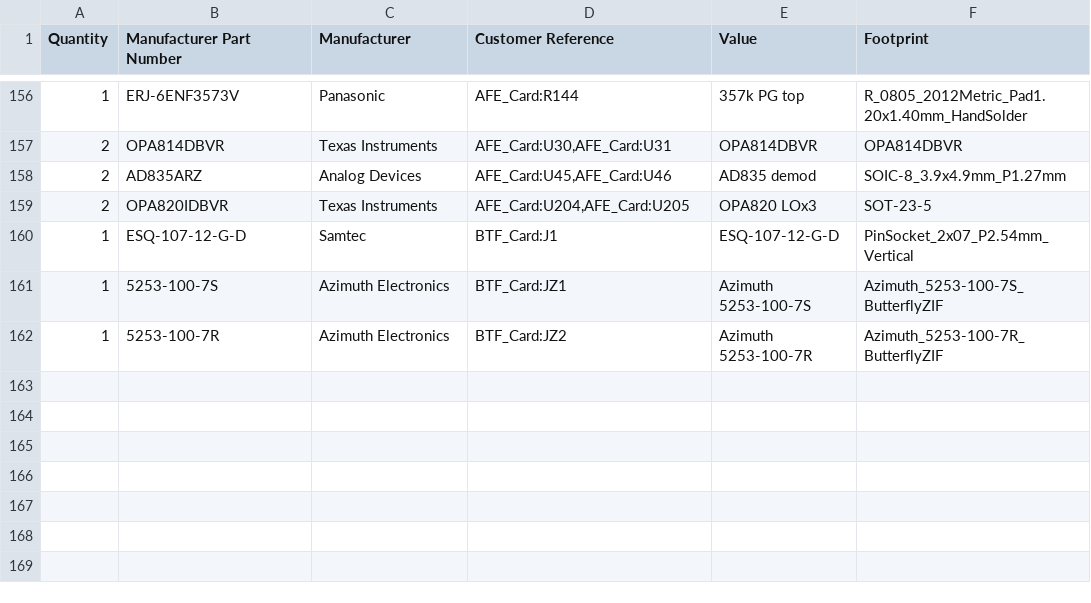
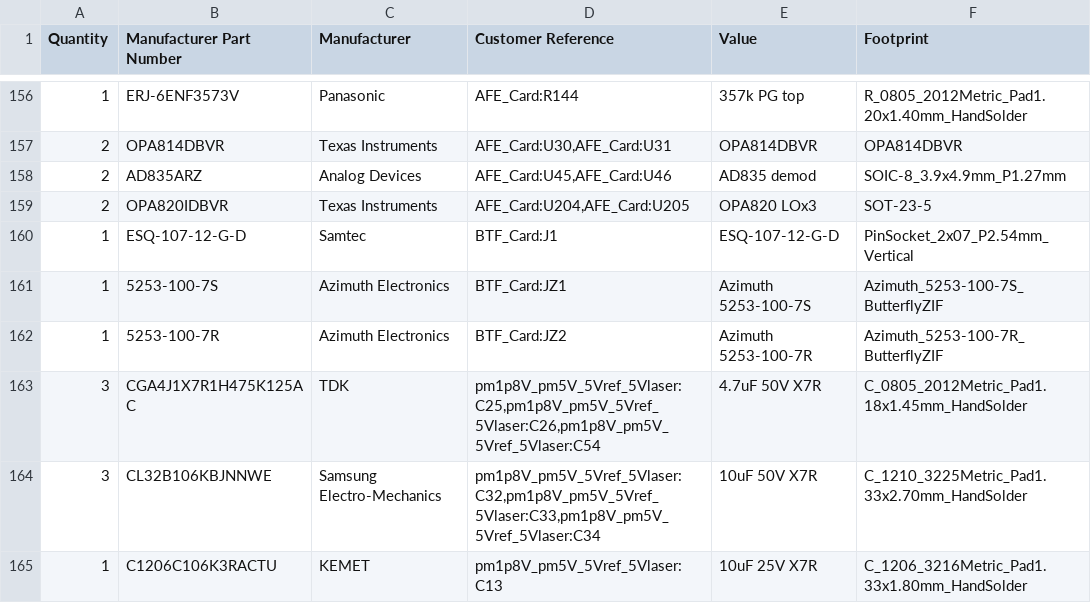
Before and after one commit to scular-HCC/DualLaserPDHDriver, a CSV file: Laser_Driver_v7/BOM_v7_generated/ALL_BOARDS_BOM_v7.csv, drawn as a sheet; only a part is shown, gaps mark what is left out; the diff covers the shown part only; the diff names each change by its address in the sheet, - before the commit and + after, or states it on an @@ line.

```diff
--- a/Laser_Driver_v7/BOM_v7_generated/ALL_BOARDS_BOM_v7.csv
+++ b/Laser_Driver_v7/BOM_v7_generated/ALL_BOARDS_BOM_v7.csv
+row 163: 3 | CGA4J1X7R1H475K125AC | TDK | pm1p8V_pm5V_5Vref_5Vlaser:C25,pm1p8V_pm5V_5Vref_5Vlaser:C26,pm1p8V_pm5V_5Vref_5Vlaser:C54 | 4.7uF 50V X7R | C_0805_2012Metric_Pad1.18x1.45mm_HandSolder
+row 164: 3 | CL32B106KBJNNWE | Samsung Electro-Mechanics | pm1p8V_pm5V_5Vref_5Vlaser:C32,pm1p8V_pm5V_5Vref_5Vlaser:C33,pm1p8V_pm5V_5Vref_5Vlaser:C34 | 10uF 50V X7R | C_1210_3225Metric_Pad1.33x2.70mm_HandSolder
+row 165: 1 | C1206C106K3RACTU | KEMET | pm1p8V_pm5V_5Vref_5Vlaser:C13 | 10uF 25V X7R | C_1206_3216Metric_Pad1.33x1.80mm_HandSolder
```
Also changed, not shown: 3 added rows and 17 edited cells elsewhere in this file, 9 other files.
